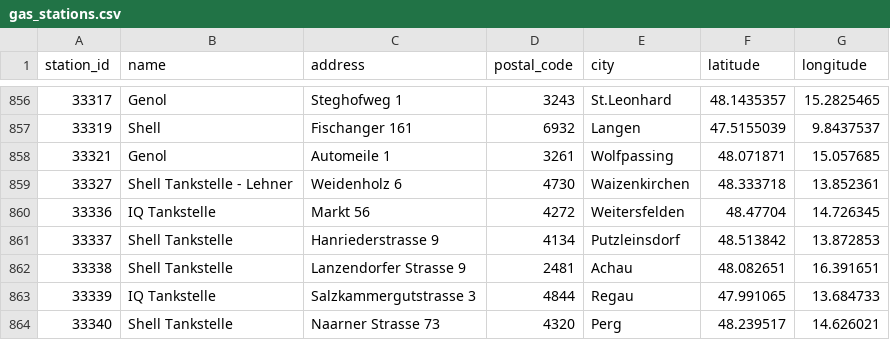
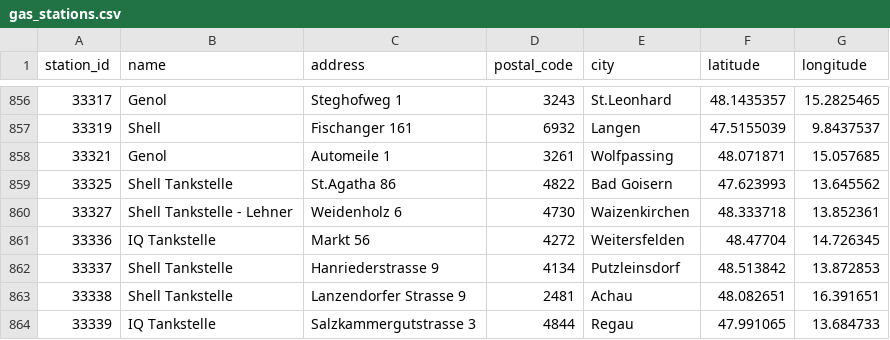
Before and after one commit to ptrstn/austrian-gas-prices, a CSV file: data/gas_stations.csv, drawn as a sheet; only a part is shown, gaps mark what is left out; the shorter side is filled out with more unchanged rows; the diff names each change by its address in the sheet, - before the commit and + after, or states it on an @@ line.

```diff
--- a/data/gas_stations.csv
+++ b/data/gas_stations.csv
+row 859: 33325 | Shell Tankstelle | St.Agatha 86 | 4822 | Bad Goisern | 47.623993 | 13.645562
```
Also changed, not shown: data/austria_GAS.csv.
